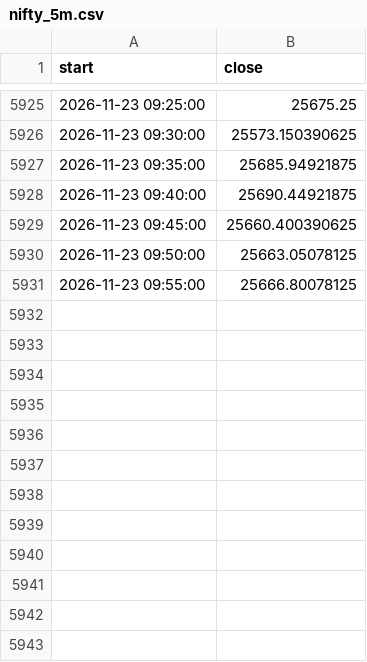
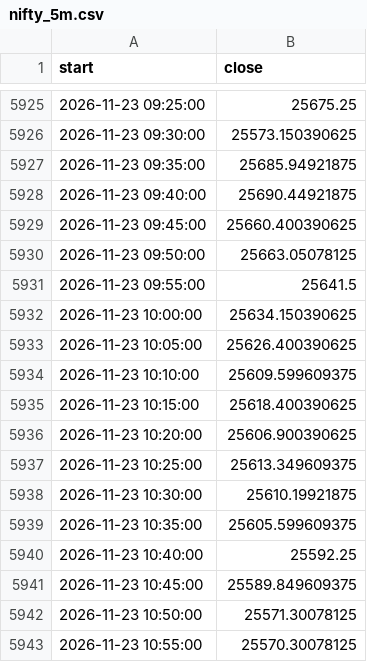
Before and after one commit to Parth1501/nse-swing-data, a CSV file: data/nifty_trend/nifty_5m.csv, drawn as a sheet; only a part is shown, gaps mark what is left out.

```diff
--- a/data/nifty_trend/nifty_5m.csv
+++ b/data/nifty_trend/nifty_5m.csv
@@ -5930,2 +5930,14 @@ start,close
 2026-11-23 09:50:00,25663.05078125
-2026-11-23 09:55:00,25666.80078125
+2026-11-23 09:55:00,25641.5
+2026-11-23 10:00:00,25634.150390625
+2026-11-23 10:05:00,25626.400390625
+2026-11-23 10:10:00,25609.599609375
+2026-11-23 10:15:00,25618.400390625
+2026-11-23 10:20:00,25606.900390625
+2026-11-23 10:25:00,25613.349609375
+2026-11-23 10:30:00,25610.19921875
+2026-11-23 10:35:00,25605.599609375
+2026-11-23 10:40:00,25592.25
+2026-11-23 10:45:00,25589.849609375
+2026-11-23 10:50:00,25571.30078125
+2026-11-23 10:55:00,25570.30078125
```
Also changed, not shown: data/oc_learning/pattern_library.csv, data/oc_learning/pattern_log.csv, 32 other files.
